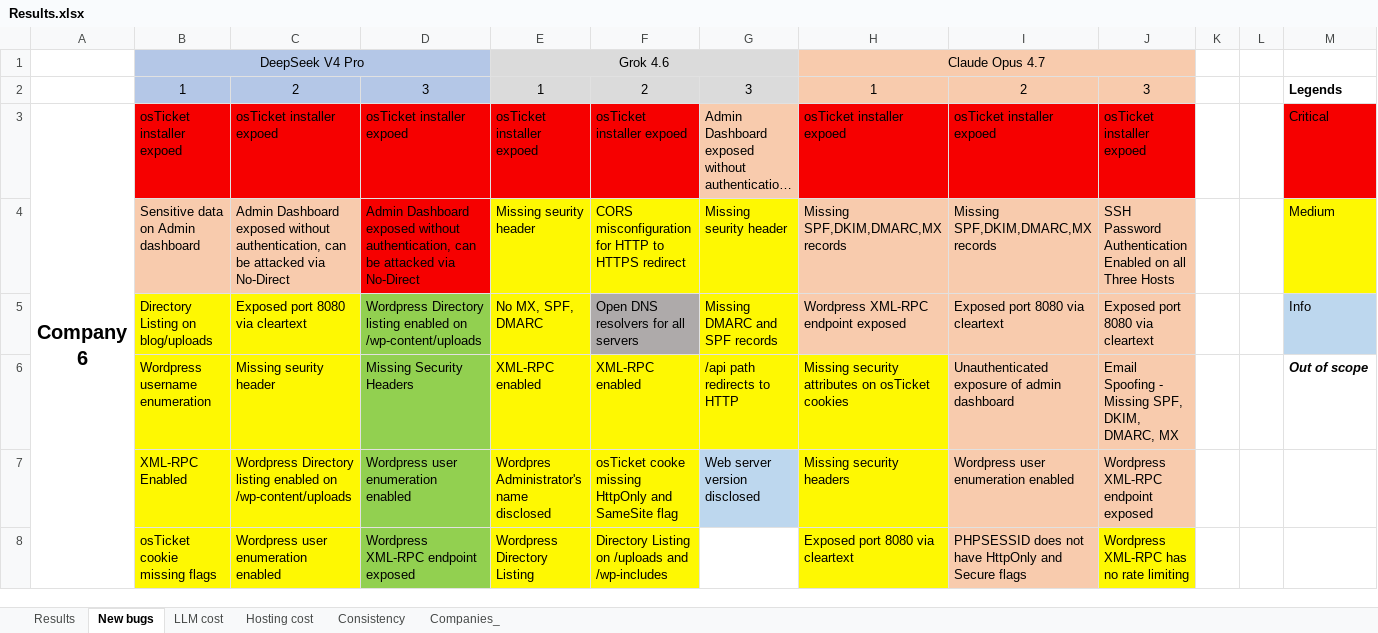
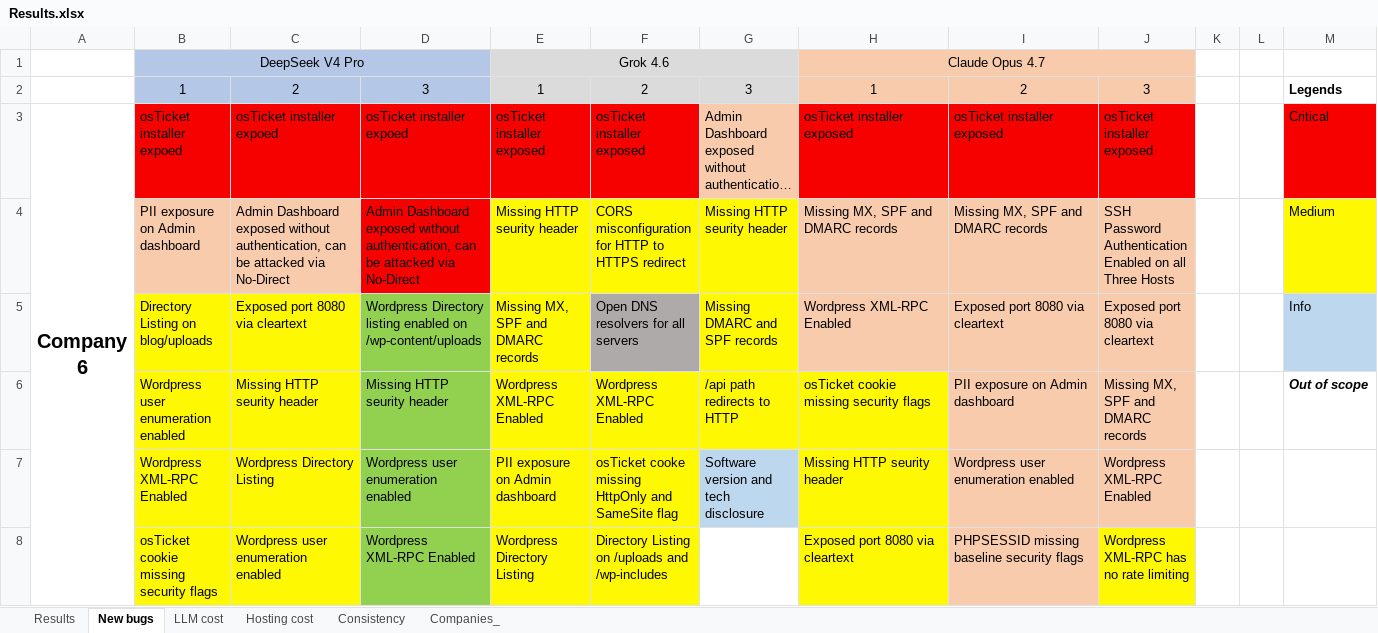
Before and after one commit to hackernese/OpenSec, an Excel workbook: results/Results.xlsx, sheet New bugs, drawn as a sheet; only a part is shown; long unchanged cells end in …; values as stored, in another font and other column widths than the file's, no borders; charts and pictures not drawn; the diff covers the shown part only; the diff names each change by its address in the sheet, - before the commit and + after, or states it on an @@ line.

```diff
--- a/results/Results.xlsx (sheet New bugs)
+++ b/results/Results.xlsx (sheet New bugs)
-E3: osTicket installer expoed
+E3: osTicket installer exposed
-F3: osTicket installer expoed
+F3: osTicket installer exposed
-H3: osTicket installer expoed
+H3: osTicket installer exposed
-I3: osTicket installer expoed
+I3: osTicket installer exposed
-J3: osTicket installer expoed
+J3: osTicket installer exposed
-B4: Sensitive data on Admin dashboard
+B4: PII exposure on Admin dashboard
-E4: Missing seurity header
+E4: Missing HTTP seurity header
-G4: Missing seurity header
+G4: Missing HTTP seurity header
-H4: Missing SPF,DKIM,DMARC,MX records
+H4: Missing MX, SPF and DMARC records
-I4: Missing SPF,DKIM,DMARC,MX records
+I4: Missing MX, SPF and DMARC records
-E5: No MX, SPF, DMARC
+E5: Missing MX, SPF and DMARC records
-H5: Wordpress XML-RPC endpoint exposed
+H5: Wordpress XML-RPC Enabled
-B6: Wordpress username enumeration
+B6: Wordpress user enumeration enabled
-C6: Missing seurity header
+C6: Missing HTTP seurity header
-D6: Missing Security Headers
+D6: Missing HTTP seurity header
-E6: XML-RPC enabled
+E6: Wordpress XML-RPC Enabled
-F6: XML-RPC enabled
+F6: Wordpress XML-RPC Enabled
-H6: Missing security attributes on osTicket cookies
+H6: osTicket cookie missing security flags
-I6: Unauthenticated exposure of admin dashboard
+I6: PII exposure on Admin dashboard
-J6: Email Spoofing - Missing SPF, DKIM, DMARC, MX
+J6: Missing MX, SPF and DMARC records
-B7: XML-RPC Enabled
+B7: Wordpress XML-RPC Enabled
-C7: Wordpress Directory listing enabled on /wp-content/uploads
+C7: Wordpress Directory Listing
-E7: Wordpres Administrator's name disclosed
+E7: PII exposure on Admin dashboard
-G7: Web server version disclosed
+G7: Software version and tech disclosure
-H7: Missing security headers
+H7: Missing HTTP seurity header
-J7: Wordpress XML-RPC endpoint exposed
+J7: Wordpress XML-RPC Enabled
-B8: osTicket cookie missing flags
+B8: osTicket cookie missing security flags
-D8: Wordpress XML-RPC endpoint exposed
+D8: Wordpress XML-RPC Enabled
-I8: PHPSESSID does not have HttpOnly and Secure flags
+I8: PHPSESSID missing baseline security flags
```
Also changed, not shown: 2 added rows, 2 removed rows and 73 edited cells elsewhere in this sheet, sheet Results, charts or pictures, 5 other files.
